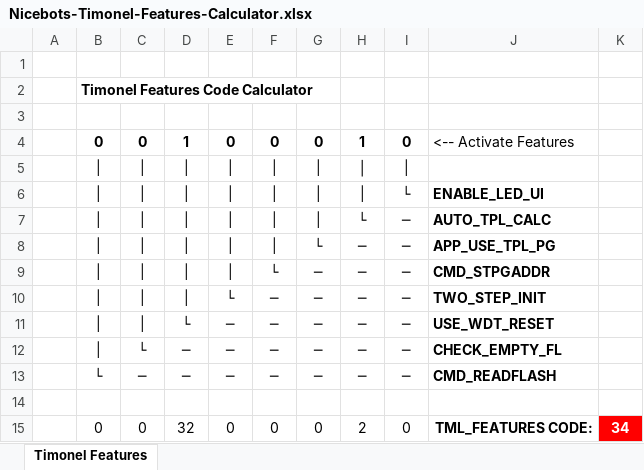
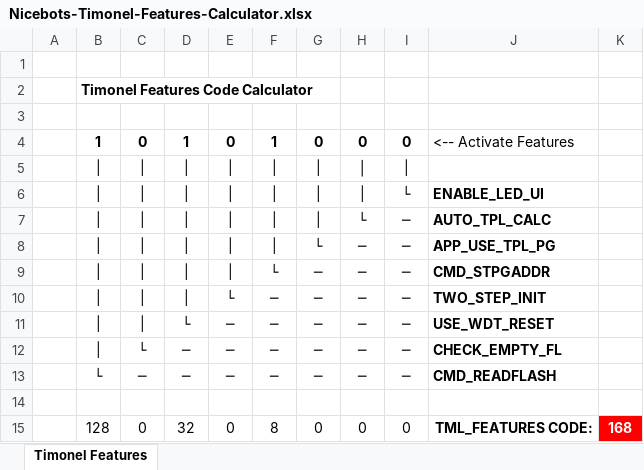
Before and after one commit to casanovg/timonel, an Excel workbook: timonel-bootloader/tml-t85-std/Nicebots-Timonel-Features-Calculator.xlsx, sheet Timonel Features, drawn as a sheet; values as stored, in another font and other column widths than the file's, no borders; conditional formats not drawn; the diff names each change by its address in the sheet, - before the commit and + after, or states it on an @@ line.

```diff
--- a/timonel-bootloader/tml-t85-std/Nicebots-Timonel-Features-Calculator.xlsx (sheet Timonel Features)
+++ b/timonel-bootloader/tml-t85-std/Nicebots-Timonel-Features-Calculator.xlsx (sheet Timonel Features)
-B4: 0
+B4: 1
-F4: 0
+F4: 1
-H4: 1
+H4: 0
-B15: 0
+B15: 128
-F15: 0
+F15: 8
-H15: 2
+H15: 0
-K15: 34
+K15: 168
```
Also changed, not shown: 13 other files.
